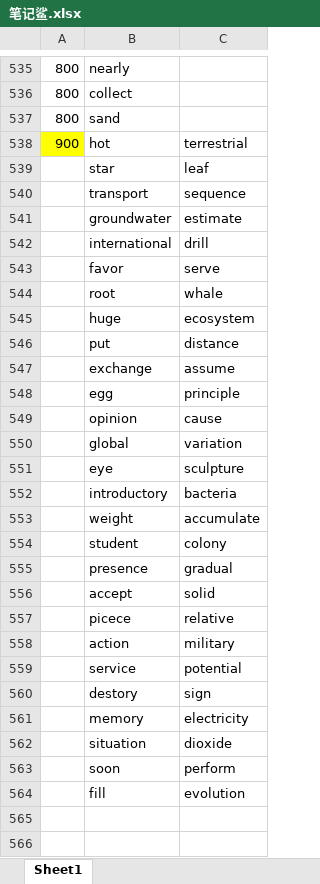
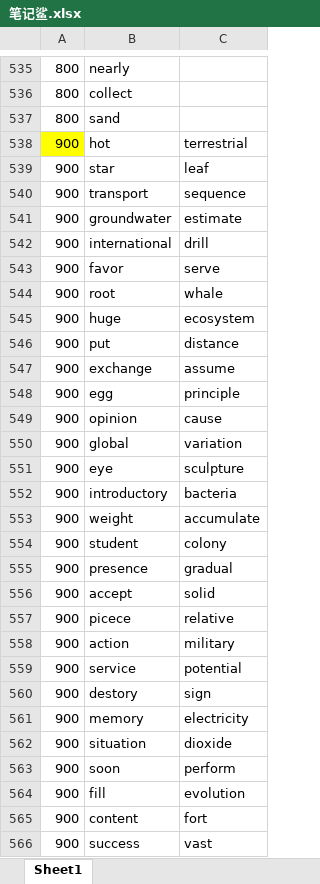
Before and after one commit to ambitiouschild/GitEnglish, an Excel workbook: 笔记鲨.xlsx, sheet Sheet1, drawn as a sheet; only a part is shown, gaps mark what is left out; values as stored, in another font and other column widths than the file's, no borders; the diff covers the shown part only; the diff names each change by its address in the sheet, - before the commit and + after, or states it on an @@ line.

Commit message:
【笔记鲨】单词分类【900】

```diff
--- a/笔记鲨.xlsx (sheet Sheet1)
+++ b/笔记鲨.xlsx (sheet Sheet1)
-A539:A564: (empty)
+A539:A564: 900
+row 565: 900 | content | fort
+row 566: 900 | success | vast
```
Also changed, not shown: 31 added rows elsewhere in this sheet.
